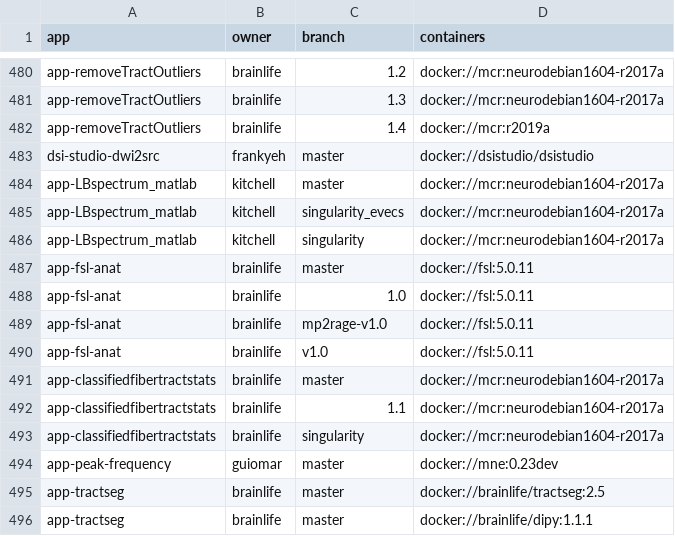
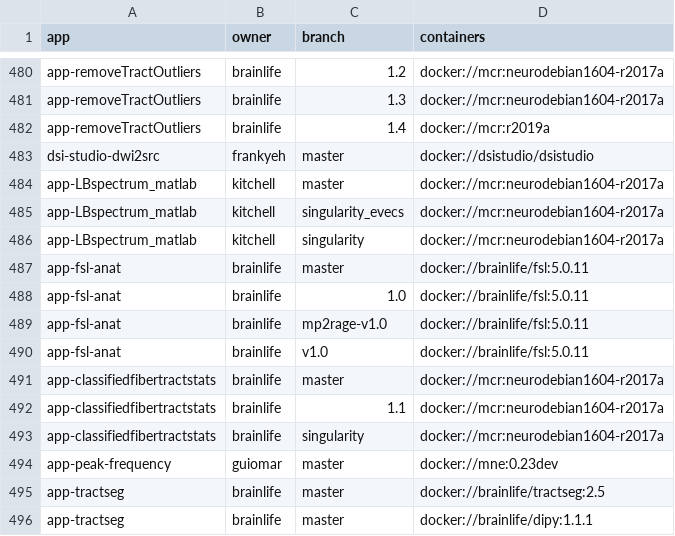
Before and after one commit to bacaron/bl-metrics, a CSV file: brainlife-app-containers.csv, drawn as a sheet; only a part is shown, gaps mark what is left out.

Commit message:
reason: small fix

```diff
--- a/brainlife-app-containers.csv
+++ b/brainlife-app-containers.csv
@@ -486,6 +486,6 @@ app-LBspectrum_matlab,kitchell,singularity_evecs,docker://mcr:neurodebian1604-r2
 app-LBspectrum_matlab,kitchell,singularity,docker://mcr:neurodebian1604-r2017a
-app-fsl-anat,brainlife,master,docker://fsl:5.0.11
-app-fsl-anat,brainlife,1.0,docker://fsl:5.0.11
-app-fsl-anat,brainlife,mp2rage-v1.0,docker://fsl:5.0.11
-app-fsl-anat,brainlife,v1.0,docker://fsl:5.0.11
+app-fsl-anat,brainlife,master,docker://brainlife/fsl:5.0.11
+app-fsl-anat,brainlife,1.0,docker://brainlife/fsl:5.0.11
+app-fsl-anat,brainlife,mp2rage-v1.0,docker://brainlife/fsl:5.0.11
+app-fsl-anat,brainlife,v1.0,docker://brainlife/fsl:5.0.11
 app-classifiedfibertractstats,brainlife,master,docker://mcr:neurodebian1604-r2017a
```
